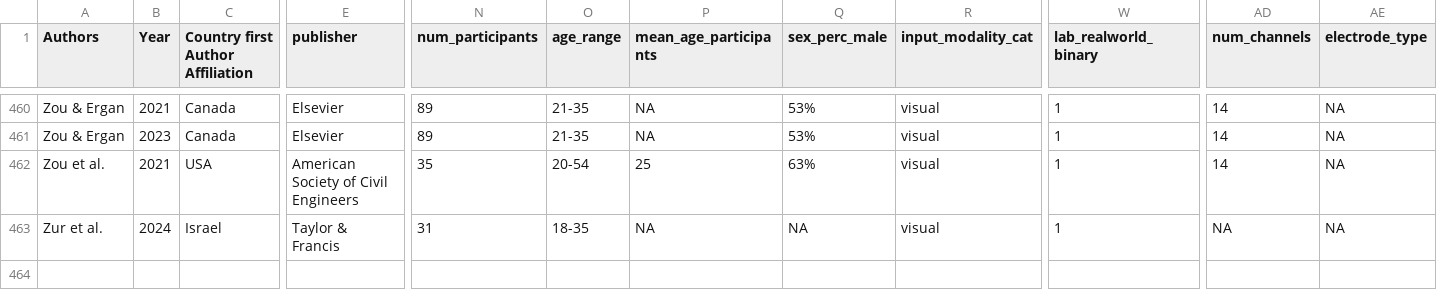
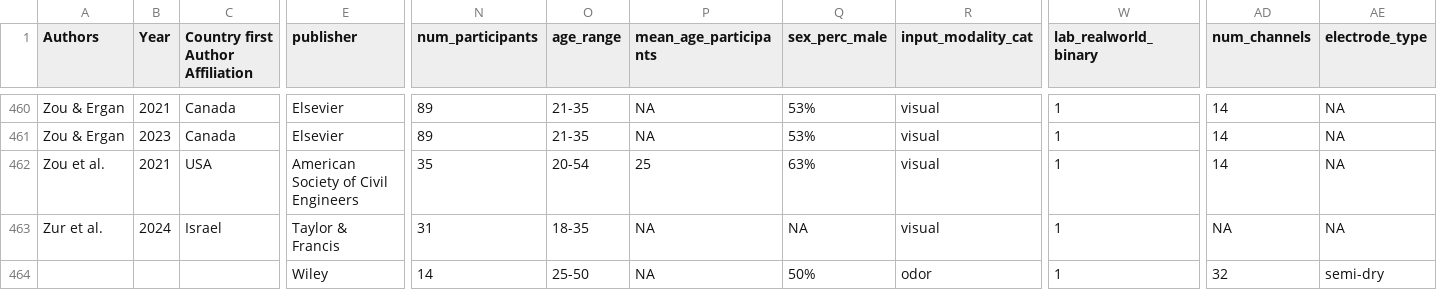
Before and after one commit to BeMoBIL/EnvironBrainBase, a CSV file: data/papers.csv, drawn as a sheet; only a part is shown, gaps mark what is left out; rows hold the shown columns only; the diff names each change by its address in the sheet, - before the commit and + after, or states it on an @@ line.

Commit message:
Add: Kafaei et al. (2026) Olfactory Environmental Quality in Office Environments: A Ne

```diff
--- a/data/papers.csv
+++ b/data/papers.csv
+row 464:  |  |  | Wiley | 14 | 25-50 | NA | 50% | odor | 1 | 32 | semi-dry
```
